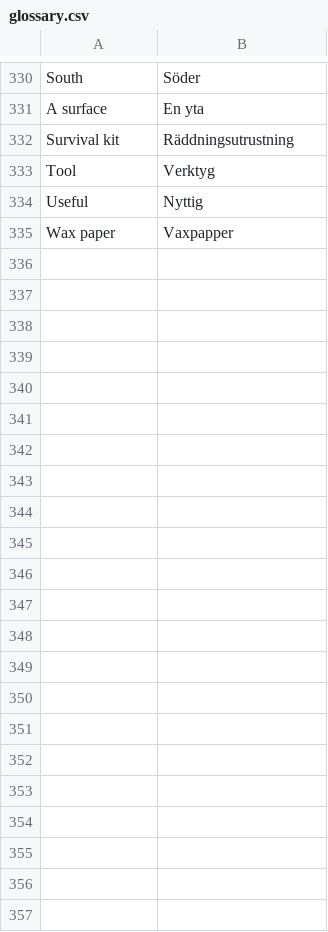
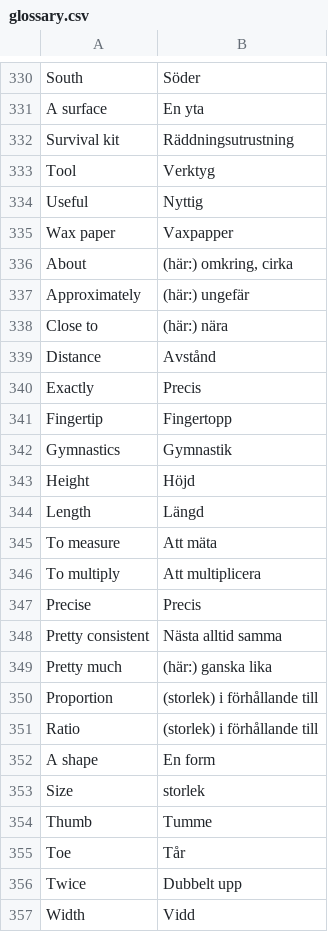
Before and after one commit to Q2MORY17/HomeworkEnglishGlossary, a CSV file: glossary.csv, drawn as a sheet; only a part is shown, gaps mark what is left out.

```diff
--- a/glossary.csv
+++ b/glossary.csv
@@ -335 +335,23 @@ Useful,Nyttig
 Wax paper,Vaxpapper
+About,"(här:) omkring, cirka"
+Approximately,"(här:) ungefär"
+Close to,"(här:) nära"
+Distance,Avstånd
+Exactly,Precis
+Fingertip,Fingertopp
+Gymnastics,Gymnastik
+Height,Höjd
+Length,Längd
+To measure,Att mäta
+To multiply,Att multiplicera
+Precise,Precis
+Pretty consistent,Nästa alltid samma
+Pretty much,"(här:) ganska lika"
+Proportion,"(storlek) i förhållande till"
+Ratio,"(storlek) i förhållande till"
+A shape,En form
+Size,storlek
+Thumb,Tumme
+Toe,Tår
+Twice,Dubbelt upp
+Width,Vidd
```
Also changed, not shown: 2 other files.
